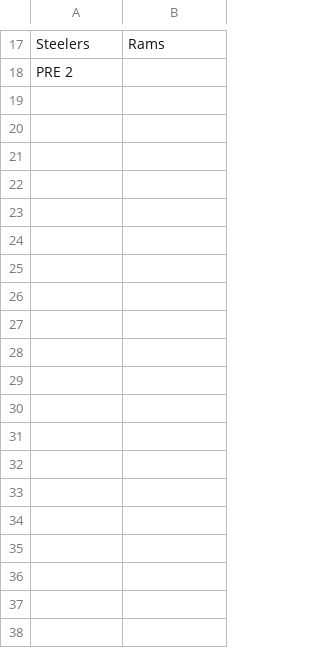
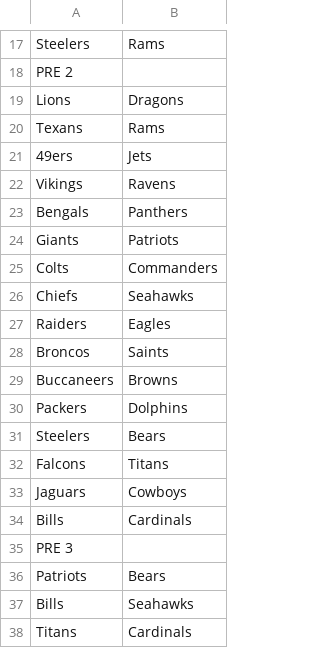
Before and after one commit to TimmyT123/time_madden_old, a CSV file: wurd24sched.csv, drawn as a sheet; only a part is shown, gaps mark what is left out; the diff covers the shown part only; the diff names each change by its address in the sheet, - before the commit and + after, or states it on an @@ line.

```diff
--- a/wurd24sched.csv
+++ b/wurd24sched.csv
+row 19: Lions | Dragons
+row 20: Texans | Rams
+row 21: 49ers | Jets
+row 22: Vikings | Ravens
+row 23: Bengals | Panthers
+row 24: Giants | Patriots
+row 25: Colts | Commanders
+row 26: Chiefs | Seahawks
+row 27: Raiders | Eagles
+row 28: Broncos | Saints
+row 29: Buccaneers | Browns
+row 30: Packers | Dolphins
+row 31: Steelers | Bears
+row 32: Falcons | Titans
+row 33: Jaguars | Cowboys
+row 34: Bills | Cardinals
+row 35: PRE 3
+row 36: Patriots | Bears
+row 37: Bills | Seahawks
+row 38: Titans | Cardinals
```
Also changed, not shown: 31 added rows elsewhere in this file.
